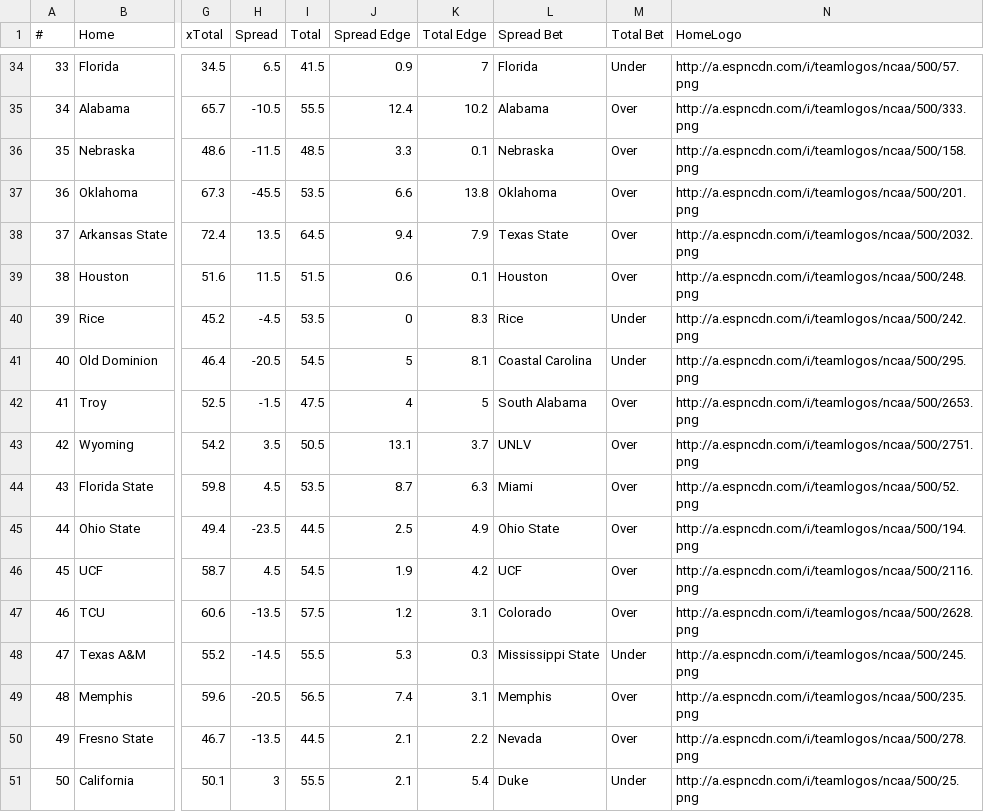
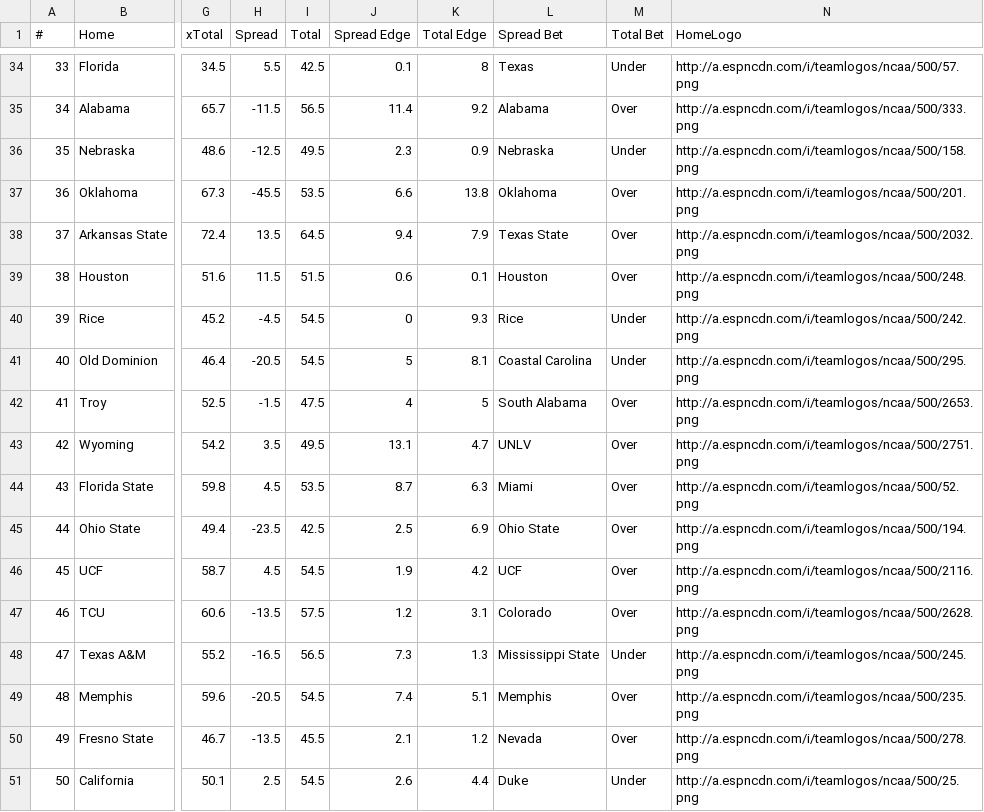
Before and after one commit to UtterLocks/UtterLocks.git.io, a CSV file: data/cfb.csv, drawn as a sheet; only a part is shown, gaps mark what is left out; the diff covers the shown part only; the diff names each change by its address in the sheet, - before the commit and + after, or states it on an @@ line.

```diff
--- a/data/cfb.csv
+++ b/data/cfb.csv
-H34 (Spread): 6.5
+H34 (Spread): 5.5
-I34 (Total): 41.5
+I34 (Total): 42.5
-J34 (Spread Edge): 0.9
+J34 (Spread Edge): 0.1
-K34 (Total Edge): 7
+K34 (Total Edge): 8
-L34 (Spread Bet): Florida
+L34 (Spread Bet): Texas
-H35 (Spread): -10.5
+H35 (Spread): -11.5
-I35 (Total): 55.5
+I35 (Total): 56.5
-J35 (Spread Edge): 12.4
+J35 (Spread Edge): 11.4
-K35 (Total Edge): 10.2
+K35 (Total Edge): 9.2
-H36 (Spread): -11.5
+H36 (Spread): -12.5
-I36 (Total): 48.5
+I36 (Total): 49.5
-J36 (Spread Edge): 3.3
+J36 (Spread Edge): 2.3
-K36 (Total Edge): 0.1
+K36 (Total Edge): 0.9
-M36 (Total Bet): Over
+M36 (Total Bet): Under
-I40 (Total): 53.5
+I40 (Total): 54.5
-K40 (Total Edge): 8.3
+K40 (Total Edge): 9.3
-I43 (Total): 50.5
+I43 (Total): 49.5
-K43 (Total Edge): 3.7
+K43 (Total Edge): 4.7
-I45 (Total): 44.5
+I45 (Total): 42.5
-K45 (Total Edge): 4.9
+K45 (Total Edge): 6.9
-H48 (Spread): -14.5
+H48 (Spread): -16.5
-I48 (Total): 55.5
+I48 (Total): 56.5
-J48 (Spread Edge): 5.3
+J48 (Spread Edge): 7.3
-K48 (Total Edge): 0.3
+K48 (Total Edge): 1.3
-I49 (Total): 56.5
+I49 (Total): 54.5
-K49 (Total Edge): 3.1
+K49 (Total Edge): 5.1
-I50 (Total): 44.5
+I50 (Total): 45.5
-K50 (Total Edge): 2.2
+K50 (Total Edge): 1.2
-H51 (Spread): 3
+H51 (Spread): 2.5
-I51 (Total): 55.5
+I51 (Total): 54.5
-J51 (Spread Edge): 2.1
+J51 (Spread Edge): 2.6
-K51 (Total Edge): 5.4
+K51 (Total Edge): 4.4
```
Also changed, not shown: 61 edited cells elsewhere in this file.
